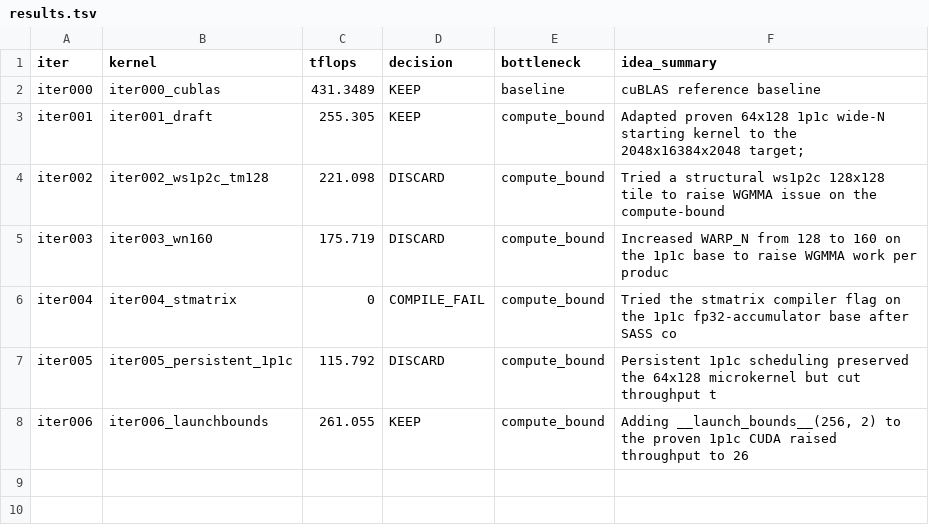
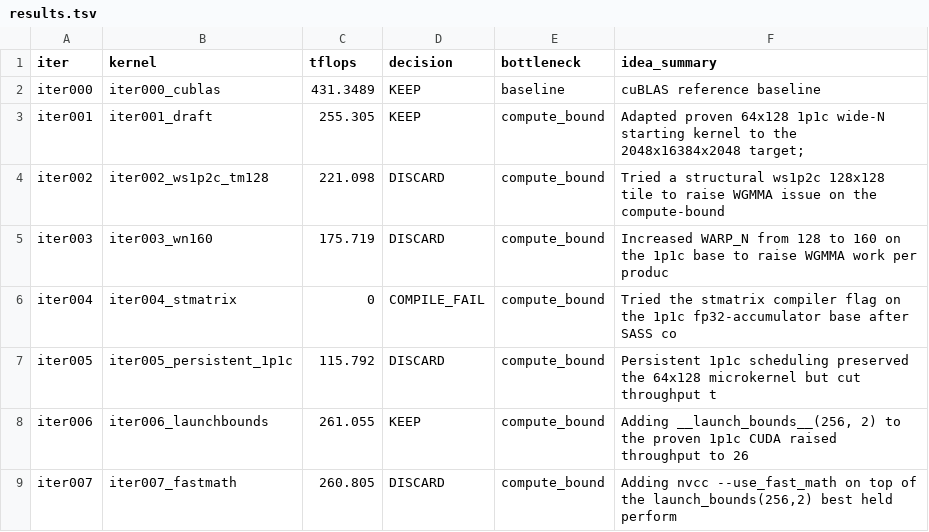
Before and after one commit to codes1gn/croqtile-tuner, a TSV file: tuning/sm90_NVIDIA_H800_PCIe/croqtile/logs/matmul_f16fp32_2048x16384x2048/gpt-5/results.tsv, drawn as a sheet.

Commit message:
tune(croqtile): matmul f16fp32 2048x16384x2048 - iter007 260.805 TFLOPS

```diff
--- a/tuning/sm90_NVIDIA_H800_PCIe/croqtile/logs/matmul_f16fp32_2048x16384x2048/gpt-5/results.tsv
+++ b/tuning/sm90_NVIDIA_H800_PCIe/croqtile/logs/matmul_f16fp32_2048x16384x2048/gpt-5/results.tsv
@@ -8 +8,2 @@ iter005	iter005_persistent_1p1c	115.792	DISCARD	compute_bound	Persistent 1p1c sc
 iter006	iter006_launchbounds	261.055	KEEP	compute_bound	Adding __launch_bounds__(256, 2) to the proven 1p1c CUDA raised throughput to 26
+iter007	iter007_fastmath	260.805	DISCARD	compute_bound	Adding nvcc --use_fast_math on top of the launch_bounds(256,2) best held perform
```
Also changed, not shown: 10 other files.
